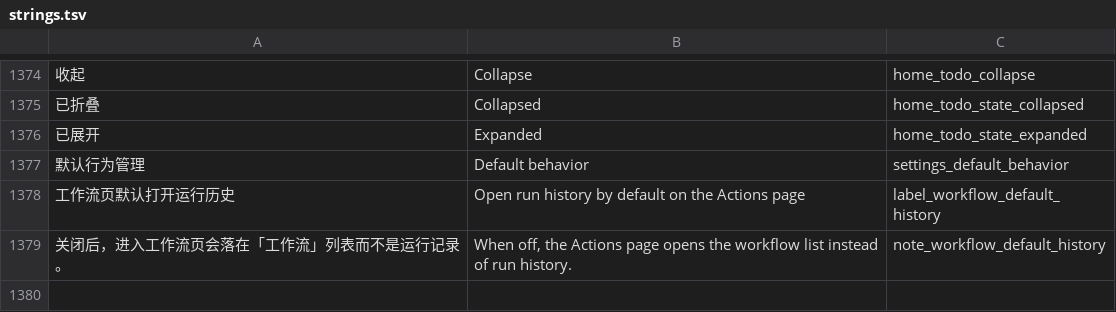
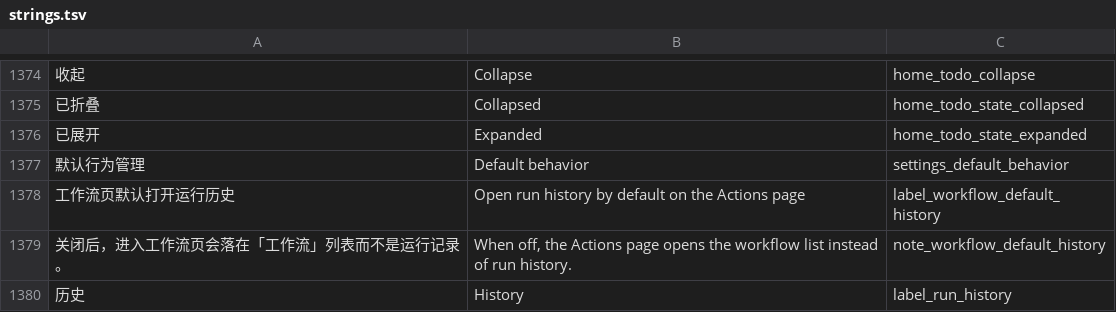
Before and after one commit to SunsetRNE/Branchbase-Android, a TSV file: tools/i18n/strings.tsv, drawn as a sheet; only a part is shown, gaps mark what is left out; the diff names each change by its address in the sheet, - before the commit and + after, or states it on an @@ line.

```diff
--- a/tools/i18n/strings.tsv
+++ b/tools/i18n/strings.tsv
+row 1380: 历史 | History | label_run_history
```
Also changed, not shown: 6 other files.
